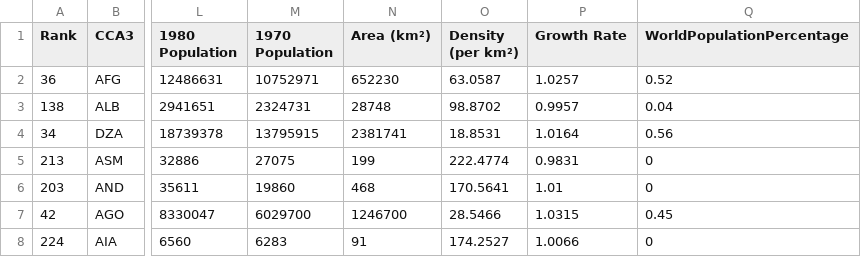
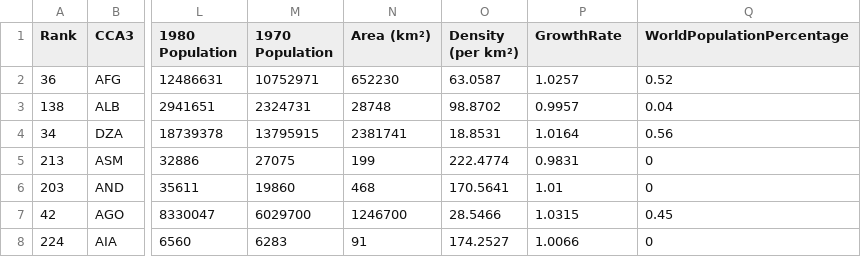
Before and after one commit to FR0614/FIT3179, a CSV file: world_population - world_population (2).csv, drawn as a sheet; only a part is shown, gaps mark what is left out; the diff names each change by its address in the sheet, - before the commit and + after, or states it on an @@ line.

Commit message:
Update world_population - world_population (2).csv

```diff
--- a/world_population - world_population (2).csv
+++ b/world_population - world_population (2).csv
-P1: Growth Rate
+P1: GrowthRate
```
